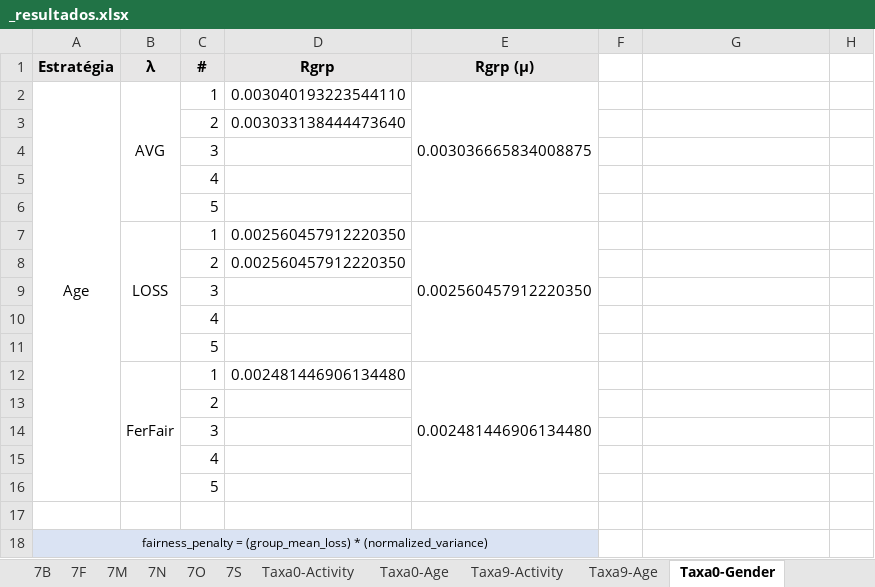
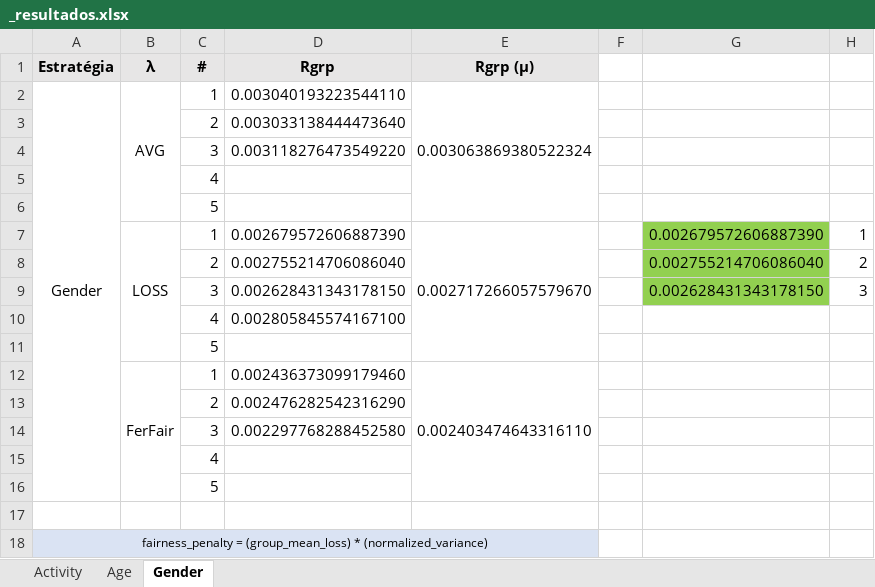
Before and after one commit to ravarmes/recsys-fair-federation-flower, an Excel workbook: _resultados/_resultados.xlsx, sheet Gender, drawn as a sheet; values as stored, in another font and other column widths than the file's, no borders; removed rows and columns are numbered as before the commit, all else as after; the diff names each change by its address in the sheet, - before the commit and + after, or states it on an @@ line.

```diff
--- a/_resultados/_resultados.xlsx (sheet Gender)
+++ b/_resultados/_resultados.xlsx (sheet Gender)
-sheet tab: Taxa0-Activity
+sheet tab: Activity
-sheet tab: Taxa0-Age
+sheet tab: Age
-sheet tab: Taxa0-Gender
+sheet tab: Gender
-sheet tab: 7B
-sheet tab: 7F
-sheet tab: 7M
-sheet tab: 7N
-sheet tab: 7O
-sheet tab: 7S
-sheet tab: Taxa9-Activity
-sheet tab: Taxa9-Age
-A2 (Estratégia): Age
+A2 (Estratégia): Gender
-E2 (Rgrp (µ)): 0.003036665834008875
+E2 (Rgrp (µ)): 0.003063869380522324
-D4 (Rgrp): (empty)
+D4 (Rgrp): 0.003118276473549220
-row 7:  | LOSS | 1 | 0.002560457912220350 | 0.002560457912220350
-row 8:  |  | 2 | 0.002560457912220350
-row 9:  |  | 3
-row 10:  |  | 4
+row 7:  | LOSS | 1 | 0.002679572606887390 | 0.002717266057579670 |  | 0.002679572606887390 | 1
+row 8:  |  | 2 | 0.002755214706086040 |  |  | 0.002755214706086040 | 2
+row 9:  |  | 3 | 0.002628431343178150 |  |  | 0.002628431343178150 | 3
+row 10:  |  | 4 | 0.002805845574167100
-D12 (Rgrp): 0.002481446906134480
+D12 (Rgrp): 0.002436373099179460
-E12 (Rgrp (µ)): 0.002481446906134480
+E12 (Rgrp (µ)): 0.002403474643316110
-D13 (Rgrp): (empty)
+D13 (Rgrp): 0.002476282542316290
-D14 (Rgrp): (empty)
+D14 (Rgrp): 0.002297768288452580
```
Also changed, not shown: sheet Age, sheet Activity, other sheet tabs, charts or pictures, 14 other files.
